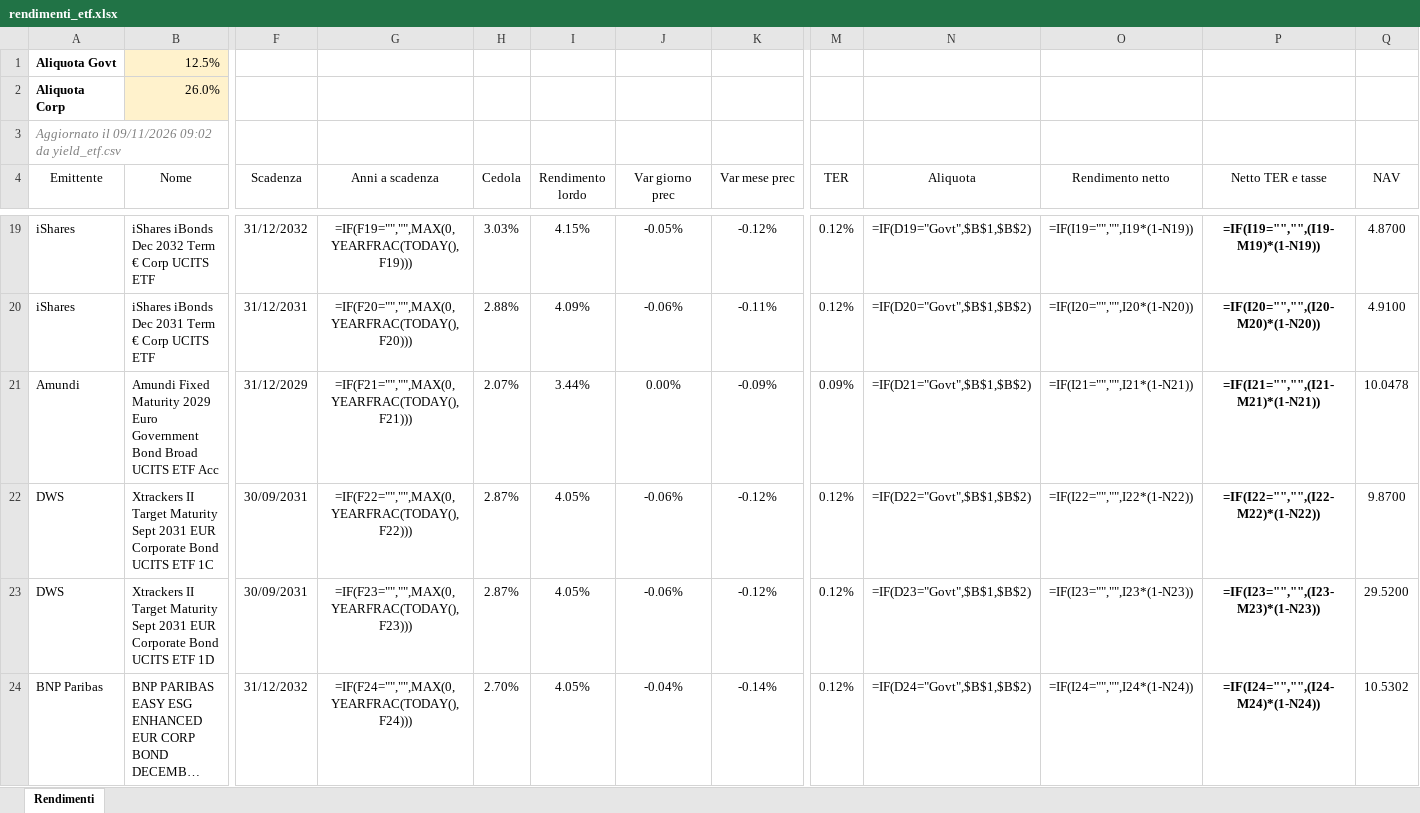
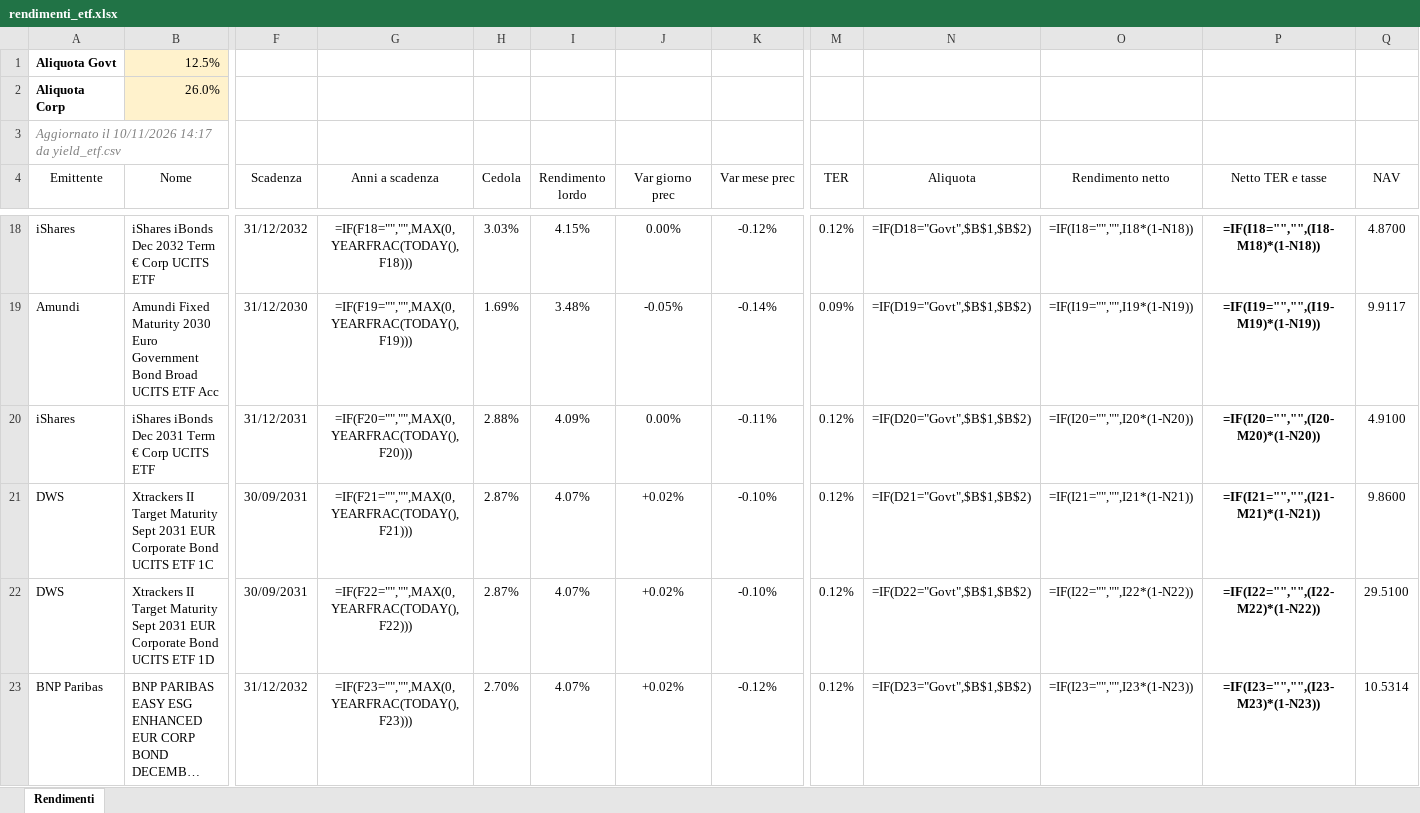
Before and after one commit to FedeGambe/Target_Maturity_ETF_Planner, an Excel workbook: data/rendimenti_etf.xlsx, sheet Rendimenti, drawn as a sheet; only a part is shown, gaps mark what is left out; long unchanged cells end in …; values as stored, in another font and other column widths than the file's, no borders; formulas without a stored value are shown as written; conditional formats and table styles not drawn; removed rows and columns are numbered as before the commit, all else as after; rows hold the shown columns only; the diff covers the shown part only; the diff names each change by its address in the sheet, - before the commit and + after, or states it on an @@ line.

Commit message:
Aggiorna yield_etf 10/11/2026

```diff
--- a/data/rendimenti_etf.xlsx (sheet Rendimenti)
+++ b/data/rendimenti_etf.xlsx (sheet Rendimenti)
-A3 (Emittente): Aggiornato il 09/11/2026 09:02 da yield_etf.csv
+A3 (Emittente): Aggiornato il 10/11/2026 14:17 da yield_etf.csv
-G18 (Anni a scadenza): =IF(F19="","",MAX(0,YEARFRAC(TODAY(),F19)))
+G18 (Anni a scadenza): =IF(F18="","",MAX(0,YEARFRAC(TODAY(),F18)))
-J18 (Var giorno prec): -0.05%
+J18 (Var giorno prec): 0.00%
-N18 (Aliquota): =IF(D19="Govt",$B$1,$B$2)
+N18 (Aliquota): =IF(D18="Govt",$B$1,$B$2)
-O18 (Rendimento netto): =IF(I19="","",I19*(1-N19))
+O18 (Rendimento netto): =IF(I18="","",I18*(1-N18))
-P18 (Netto TER e tasse): =IF(I19="","",(I19-M19)*(1-N19))
+P18 (Netto TER e tasse): =IF(I18="","",(I18-M18)*(1-N18))
+row 19: Amundi | Amundi Fixed Maturity 2030 Euro Government Bond Broad UCITS ETF Acc | 31/12/2030 | =IF(F19="","",MAX(0,YEARFRAC(TODAY(),F19))) | 1.69% | 3.48% | -0.05% | -0.14% | 0.09% | =IF(D19="Govt",$B$1,$B$2) | =IF(I19="","",I19*(1-N19)) | =IF(I19="","",(I19-M19)*(1-N19)) | 9.9117
-J20 (Var giorno prec): -0.06%
+J20 (Var giorno prec): 0.00%
-row 21: Amundi | Amundi Fixed Maturity 2029 Euro Government Bond Broad UCITS ETF Acc | 31/12/2029 | =IF(F21="","",MAX(0,YEARFRAC(TODAY(),F21))) | 2.07% | 3.44% | 0.00% | -0.09% | 0.09% | =IF(D21="Govt",$B$1,$B$2) | =IF(I21="","",I21*(1-N21)) | =IF(I21="","",(I21-M21)*(1-N21)) | 10.0478
-G21 (Anni a scadenza): =IF(F22="","",MAX(0,YEARFRAC(TODAY(),F22)))
+G21 (Anni a scadenza): =IF(F21="","",MAX(0,YEARFRAC(TODAY(),F21)))
-I21:I23 (Rendimento lordo): 4.05%
+I21:I23 (Rendimento lordo): 4.07%
-J21:J22 (Var giorno prec): -0.06%
+J21:J22 (Var giorno prec): +0.02%
-K21:K22 (Var mese prec): -0.12%
+K21:K22 (Var mese prec): -0.10%
-N21 (Aliquota): =IF(D22="Govt",$B$1,$B$2)
+N21 (Aliquota): =IF(D21="Govt",$B$1,$B$2)
-O21 (Rendimento netto): =IF(I22="","",I22*(1-N22))
+O21 (Rendimento netto): =IF(I21="","",I21*(1-N21))
-P21 (Netto TER e tasse): =IF(I22="","",(I22-M22)*(1-N22))
+P21 (Netto TER e tasse): =IF(I21="","",(I21-M21)*(1-N21))
-Q21 (NAV): 9.8700
+Q21 (NAV): 9.8600
-G22 (Anni a scadenza): =IF(F23="","",MAX(0,YEARFRAC(TODAY(),F23)))
+G22 (Anni a scadenza): =IF(F22="","",MAX(0,YEARFRAC(TODAY(),F22)))
-N22 (Aliquota): =IF(D23="Govt",$B$1,$B$2)
+N22 (Aliquota): =IF(D22="Govt",$B$1,$B$2)
-O22 (Rendimento netto): =IF(I23="","",I23*(1-N23))
+O22 (Rendimento netto): =IF(I22="","",I22*(1-N22))
-P22 (Netto TER e tasse): =IF(I23="","",(I23-M23)*(1-N23))
+P22 (Netto TER e tasse): =IF(I22="","",(I22-M22)*(1-N22))
-Q22 (NAV): 29.5200
+Q22 (NAV): 29.5100
-G23 (Anni a scadenza): =IF(F24="","",MAX(0,YEARFRAC(TODAY(),F24)))
+G23 (Anni a scadenza): =IF(F23="","",MAX(0,YEARFRAC(TODAY(),F23)))
-J23 (Var giorno prec): -0.04%
+J23 (Var giorno prec): +0.02%
-K23 (Var mese prec): -0.14%
+K23 (Var mese prec): -0.12%
-N23 (Aliquota): =IF(D24="Govt",$B$1,$B$2)
+N23 (Aliquota): =IF(D23="Govt",$B$1,$B$2)
-O23 (Rendimento netto): =IF(I24="","",I24*(1-N24))
+O23 (Rendimento netto): =IF(I23="","",I23*(1-N23))
-P23 (Netto TER e tasse): =IF(I24="","",(I24-M24)*(1-N24))
+P23 (Netto TER e tasse): =IF(I23="","",(I23-M23)*(1-N23))
-Q23 (NAV): 10.5302
+Q23 (NAV): 10.5314
```
Also changed, not shown: 6 added rows, 6 removed rows and 123 edited cells elsewhere in this sheet, 2 other files.
